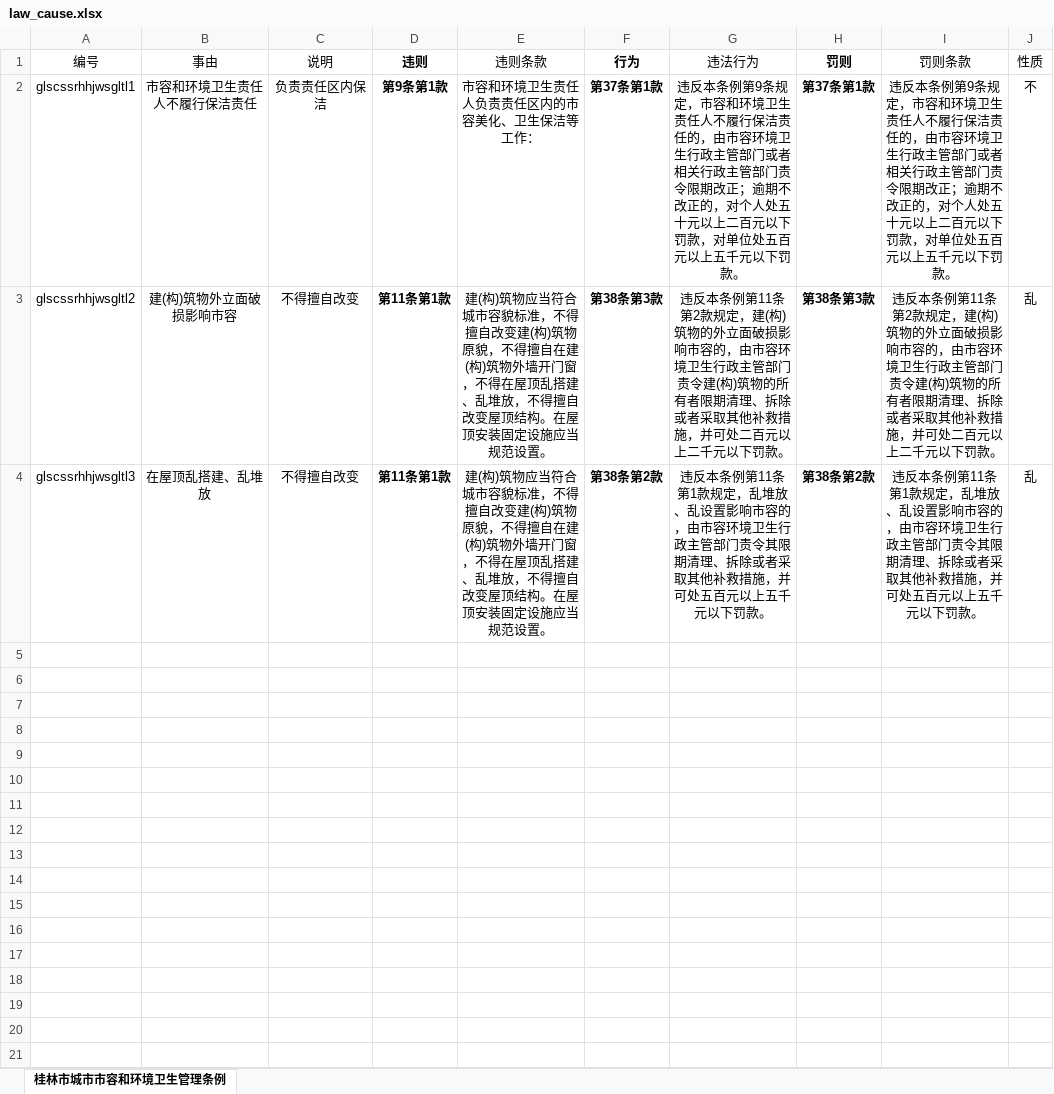
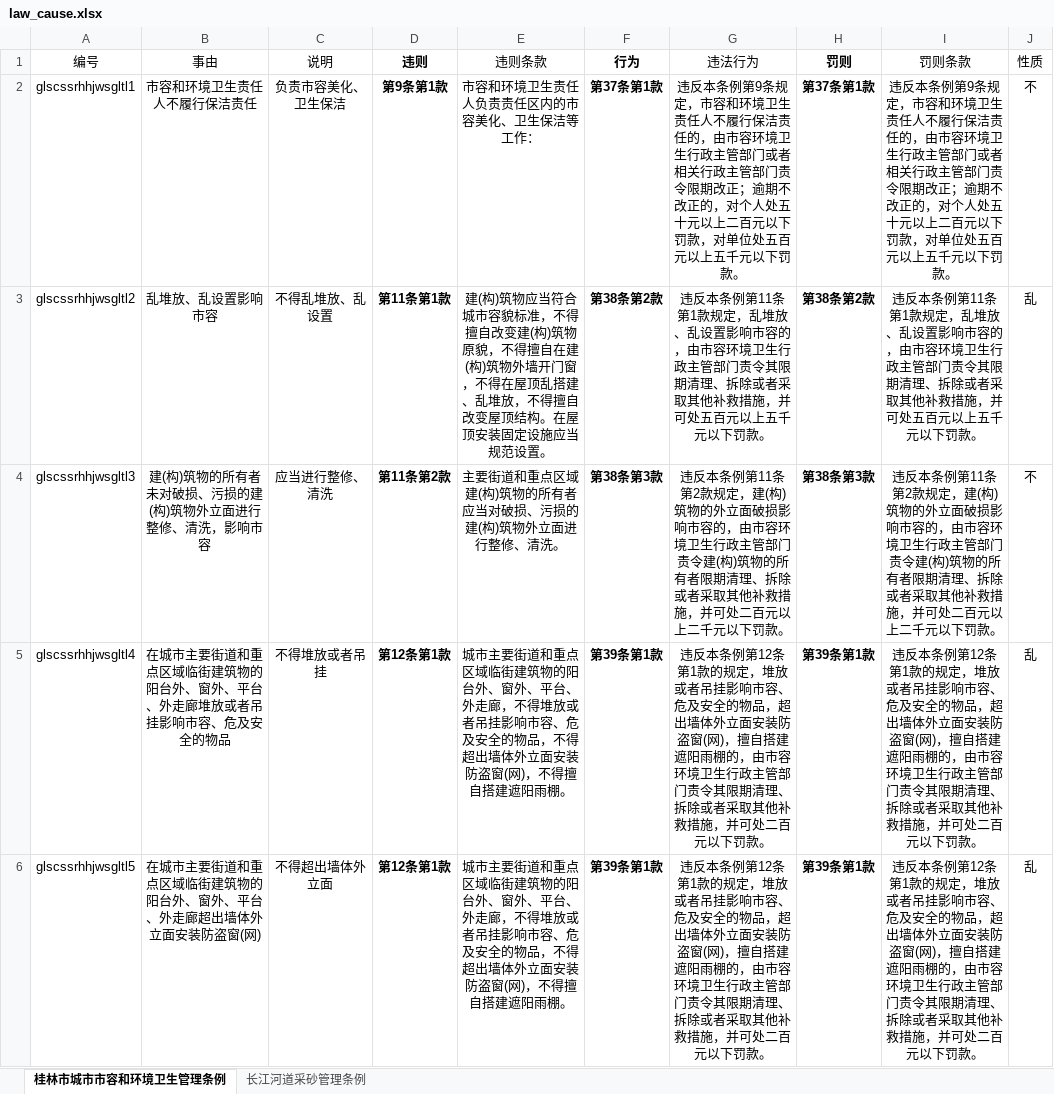
Before and after one commit to xiaoneng-cloud/lawcausedata, an Excel workbook: data/law_cause.xlsx, sheet 桂林市城市市容和环境卫生管理条例, drawn as a sheet; only a part is shown; values as stored, in another font and other column widths than the file's, no borders; the diff covers the shown part only; the diff names each change by its address in the sheet, - before the commit and + after, or states it on an @@ line.

```diff
--- a/data/law_cause.xlsx (sheet 桂林市城市市容和环境卫生管理条例)
+++ b/data/law_cause.xlsx (sheet 桂林市城市市容和环境卫生管理条例)
+sheet tab: 长江河道采砂管理条例
-C2 (说明): 负责责任区内保洁
+C2 (说明): 负责市容美化、卫生保洁
-B3 (事由): 建(构)筑物外立面破损影响市容
+B3 (事由): 乱堆放、乱设置影响市容
-C3 (说明): 不得擅自改变
+C3 (说明): 不得乱堆放、乱设置
-F3 (行为): 第38条第3款
+F3 (行为): 第38条第2款
-G3 (违法行为): …第11条第2款规定，建(构)筑物的外立面破损影响市容的，由市容环境卫生行政主管部门责令建(构)筑物的所有者限期清理、拆除或者采取其他补救措施，并可处二百元以上二千元以下…
+G3 (违法行为): …第11条第1款规定，乱堆放、乱设置影响市容的，由市容环境卫生行政主管部门责令其限期清理、拆除或者采取其他补救措施，并可处五百元以上五千元以下…
-H3 (罚则): 第38条第3款
+H3 (罚则): 第38条第2款
-I3 (罚则条款): …第11条第2款规定，建(构)筑物的外立面破损影响市容的，由市容环境卫生行政主管部门责令建(构)筑物的所有者限期清理、拆除或者采取其他补救措施，并可处二百元以上二千元以下…
+I3 (罚则条款): …第11条第1款规定，乱堆放、乱设置影响市容的，由市容环境卫生行政主管部门责令其限期清理、拆除或者采取其他补救措施，并可处五百元以上五千元以下…
-B4 (事由): 在屋顶乱搭建、乱堆放
+B4 (事由): 建(构)筑物的所有者未对破损、污损的建(构)筑物外立面进行整修、清洗，影响市容
-C4 (说明): 不得擅自改变
+C4 (说明): 应当进行整修、清洗
-D4 (违则): 第11条第1款
+D4 (违则): 第11条第2款
-E4 (违则条款): 建(构)筑物应当符合城市容貌标准，不得擅自改变建(构)筑物原貌，不得擅自在建(构)筑物外墙开门窗，不得在屋顶乱搭建、乱堆放，不得擅自改变屋顶结构。在屋顶安装固定设施应当规范设置。
+E4 (违则条款): 主要街道和重点区域建(构)筑物的所有者应当对破损、污损的建(构)筑物外立面进行整修、清洗。
-F4 (行为): 第38条第2款
+F4 (行为): 第38条第3款
-G4 (违法行为): …第11条第1款规定，乱堆放、乱设置影响市容的，由市容环境卫生行政主管部门责令其限期清理、拆除或者采取其他补救措施，并可处五百元以上五千元以下…
+G4 (违法行为): …第11条第2款规定，建(构)筑物的外立面破损影响市容的，由市容环境卫生行政主管部门责令建(构)筑物的所有者限期清理、拆除或者采取其他补救措施，并可处二百元以上二千元以下…
-H4 (罚则): 第38条第2款
+H4 (罚则): 第38条第3款
-I4 (罚则条款): …第11条第1款规定，乱堆放、乱设置影响市容的，由市容环境卫生行政主管部门责令其限期清理、拆除或者采取其他补救措施，并可处五百元以上五千元以下…
+I4 (罚则条款): …第11条第2款规定，建(构)筑物的外立面破损影响市容的，由市容环境卫生行政主管部门责令建(构)筑物的所有者限期清理、拆除或者采取其他补救措施，并可处二百元以上二千元以下…
-J4 (性质): 乱
+J4 (性质): 不
+row 5: glscssrhhjwsgltl4 | 在城市主要街道和重点区域临街建筑物的阳台外、窗外、平台、外走廊堆放或者吊挂影响市容、危及安全的物品 | 不得堆放或者吊挂 | 第12条第1款 | 城市主要街道和重点区域临街建筑物的阳台外、窗外、平台、外走廊，不得堆放或者吊挂影响市容、危及安全的物品，不得超出墙体外立面安装防盗窗(网)，不得擅自搭建遮阳雨棚。 | 第39条第1款 | 违反本条例第12条第1款的规定，堆放或者吊挂影响市容、危及安全的物品，超出墙体外立面安装防盗窗(网)，擅自搭建遮阳雨棚的，由市容环境卫生行政主管部门责令其限期清理、拆除或者采取其他补救措施，并可处二百元以下罚款。 | 第39条第1款 | 违反本条例第12条第1款的规定，堆放或者吊挂影响市容、危及安全的物品，超出墙体外立面安装防盗窗(网)，擅自搭建遮阳雨棚的，由市容环境卫生行政主管部门责令其限期清理、拆除或者采取其他补救措施，并可处二百元以下罚款。 | 乱
+row 6: glscssrhhjwsgltl5 | 在城市主要街道和重点区域临街建筑物的阳台外、窗外、平台、外走廊超出墙体外立面安装防盗窗(网) | 不得超出墙体外立面 | 第12条第1款 | 城市主要街道和重点区域临街建筑物的阳台外、窗外、平台、外走廊，不得堆放或者吊挂影响市容、危及安全的物品，不得超出墙体外立面安装防盗窗(网)，不得擅自搭建遮阳雨棚。 | 第39条第1款 | 违反本条例第12条第1款的规定，堆放或者吊挂影响市容、危及安全的物品，超出墙体外立面安装防盗窗(网)，擅自搭建遮阳雨棚的，由市容环境卫生行政主管部门责令其限期清理、拆除或者采取其他补救措施，并可处二百元以下罚款。 | 第39条第1款 | 违反本条例第12条第1款的规定，堆放或者吊挂影响市容、危及安全的物品，超出墙体外立面安装防盗窗(网)，擅自搭建遮阳雨棚的，由市容环境卫生行政主管部门责令其限期清理、拆除或者采取其他补救措施，并可处二百元以下罚款。 | 乱
```
Also changed, not shown: 52 added rows elsewhere in this sheet, data/law_info.xlsx, data/law_punish.xlsx, 10 other files.
